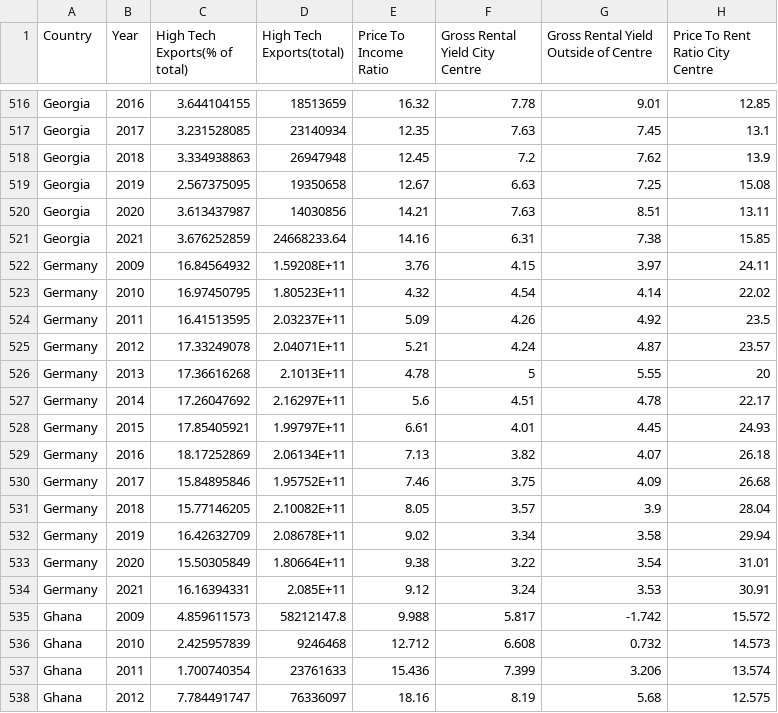
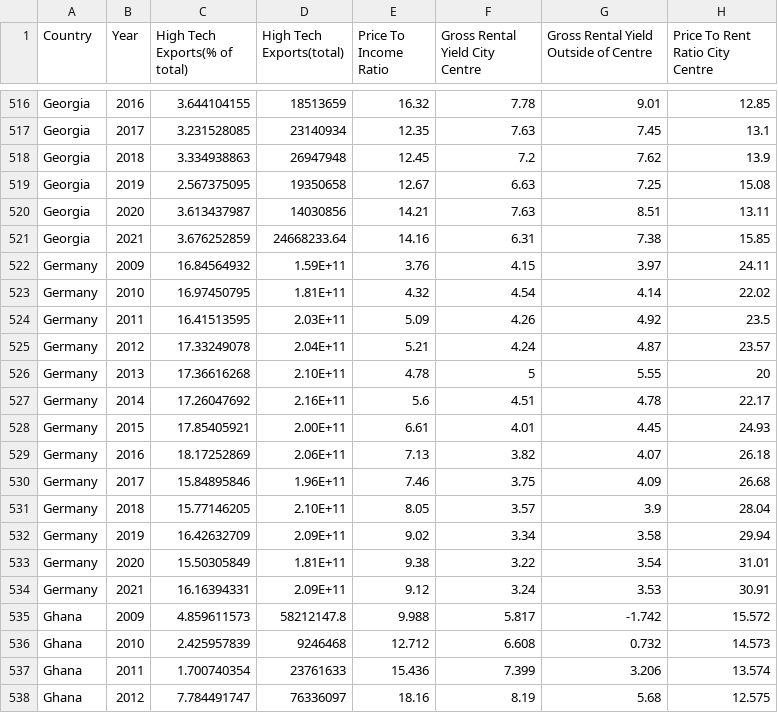
Before and after one commit to tonyhasson/ETZ-GDP, a CSV file: CSV files/df_scrape.csv, drawn as a sheet; only a part is shown, gaps mark what is left out; the diff covers the shown part only; the diff names each change by its address in the sheet, - before the commit and + after, or states it on an @@ line.

```diff
--- a/CSV files/df_scrape.csv
+++ b/CSV files/df_scrape.csv
-D522 (High Tech Exports(total)): 1.59208E+11
+D522 (High Tech Exports(total)): 1.59E+11
-D523 (High Tech Exports(total)): 1.80523E+11
+D523 (High Tech Exports(total)): 1.81E+11
-D524 (High Tech Exports(total)): 2.03237E+11
+D524 (High Tech Exports(total)): 2.03E+11
-D525 (High Tech Exports(total)): 2.04071E+11
+D525 (High Tech Exports(total)): 2.04E+11
-D526 (High Tech Exports(total)): 2.1013E+11
+D526 (High Tech Exports(total)): 2.10E+11
-D527 (High Tech Exports(total)): 2.16297E+11
+D527 (High Tech Exports(total)): 2.16E+11
-D528 (High Tech Exports(total)): 1.99797E+11
+D528 (High Tech Exports(total)): 2.00E+11
-D529 (High Tech Exports(total)): 2.06134E+11
+D529 (High Tech Exports(total)): 2.06E+11
-D530 (High Tech Exports(total)): 1.95752E+11
+D530 (High Tech Exports(total)): 1.96E+11
-D531 (High Tech Exports(total)): 2.10082E+11
+D531 (High Tech Exports(total)): 2.10E+11
-D532 (High Tech Exports(total)): 2.08678E+11
+D532 (High Tech Exports(total)): 2.09E+11
-D533 (High Tech Exports(total)): 1.80664E+11
+D533 (High Tech Exports(total)): 1.81E+11
-D534 (High Tech Exports(total)): 2.085E+11
+D534 (High Tech Exports(total)): 2.09E+11
```
Also changed, not shown: 100 edited cells elsewhere in this file, 2 other files.
